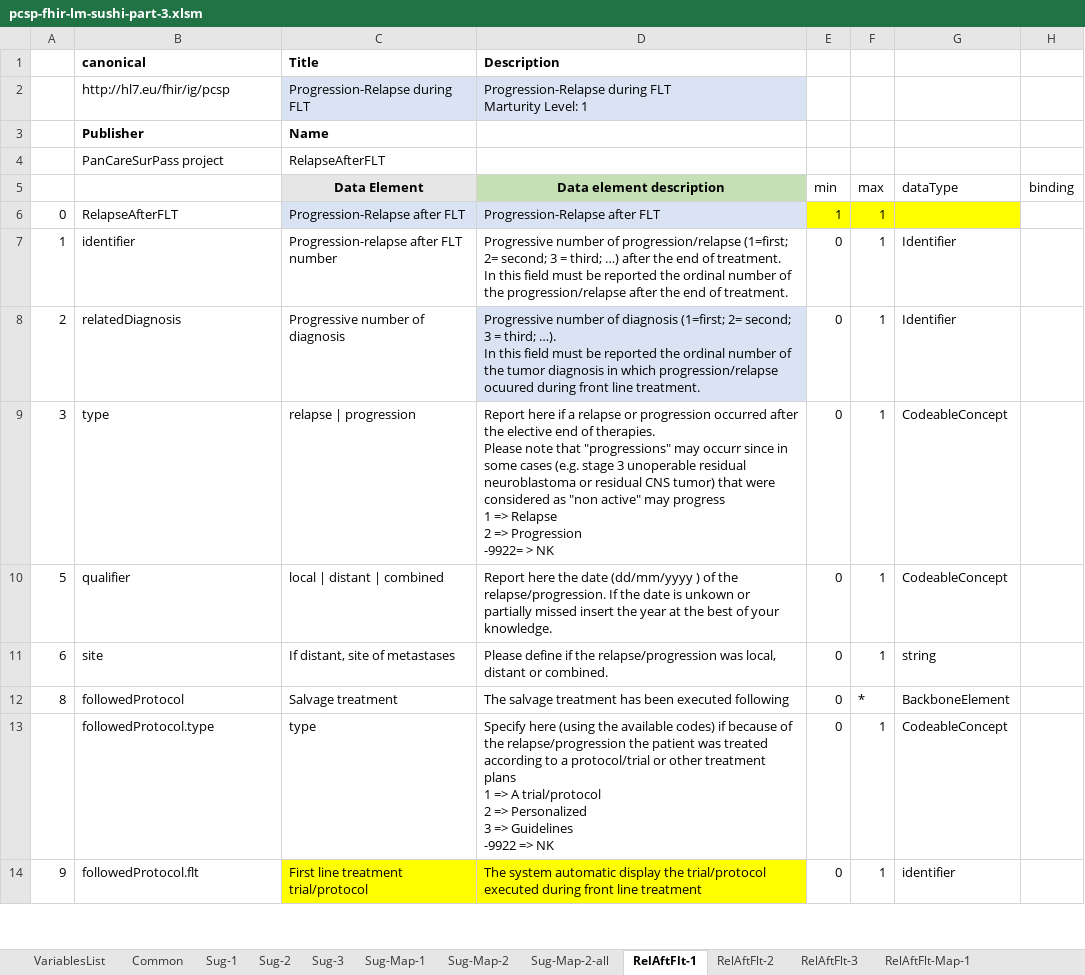
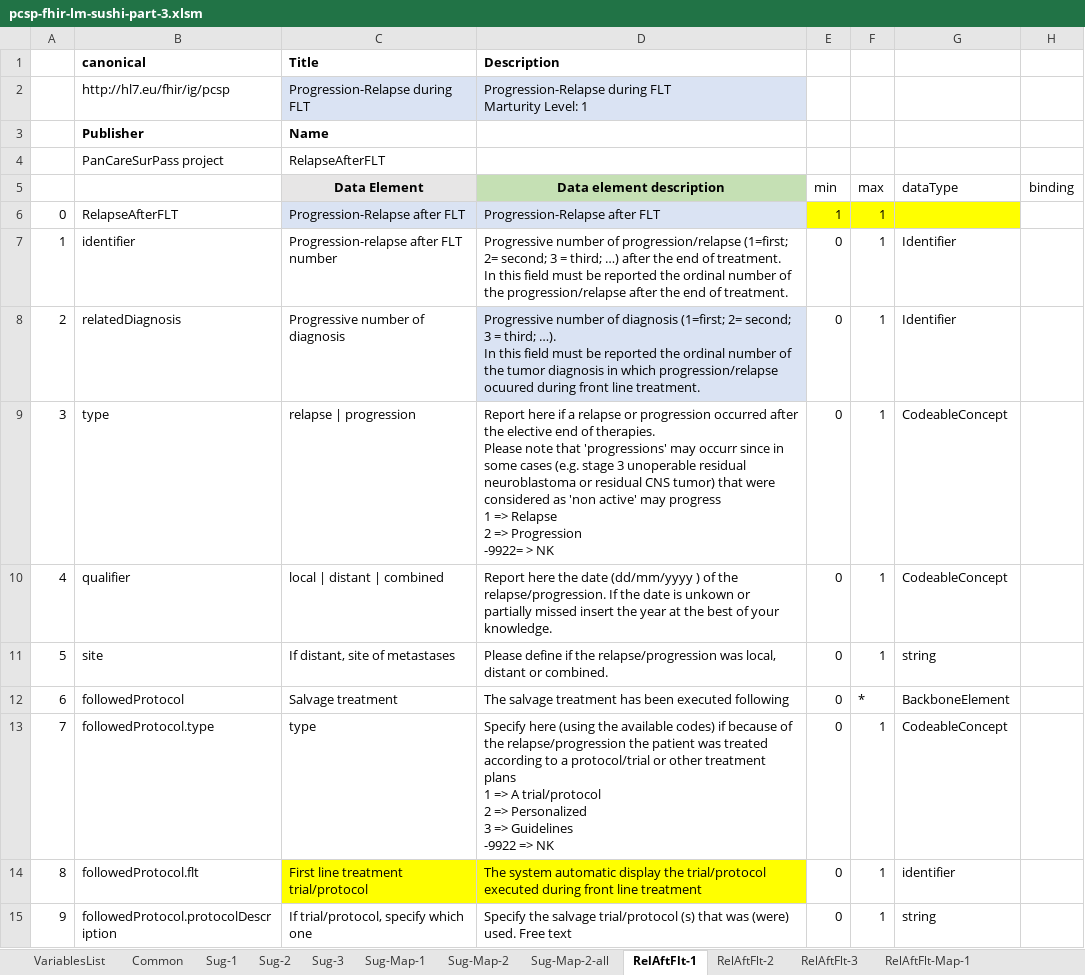
Before and after one commit to hl7-eu/pcsp, an Excel workbook: pcsp-fhir-lm-sushi-part-3.xlsm, sheet RelAftFlt-1, drawn as a sheet; only a part is shown; values as stored, in another font and other column widths than the file's, no borders; addresses are those after the commit; the diff covers the shown part only; the diff names each change by its address in the sheet, - before the commit and + after, or states it on an @@ line.

```diff
--- a/pcsp-fhir-lm-sushi-part-3.xlsm (sheet RelAftFlt-1)
+++ b/pcsp-fhir-lm-sushi-part-3.xlsm (sheet RelAftFlt-1)
-D9 (Data element description): …note that "progressions" may occurr since in some cases (e.g. stage 3 unoperable residual neuroblastoma or residual CNS tumor) that were considered as "non active" may progress…
+D9 (Data element description): …note that 'progressions' may occurr since in some cases (e.g. stage 3 unoperable residual neuroblastoma or residual CNS tumor) that were considered as 'non active' may progress…
-A10: 5
+A10: 4
-A11: 6
+A11: 5
-A12: 8
+A12: 6
-A13: (empty)
+A13: 7
+row 14: 8 | followedProtocol.flt | First line treatment trial/protocol | The system automatic display the trial/protocol executed during front line treatment | 0 | 1 | identifier
-B15: followedProtocol.flt
+B15: followedProtocol.protocolDescription
-C15 (Data Element): First line treatment trial/protocol
+C15 (Data Element): If trial/protocol, specify which one
-C15:D15 fill: #FFFF00
+C15:D15 fill: none
-D15 (Data element description): The system automatic display the trial/protocol executed during front line treatment
+D15 (Data element description): Specify the salvage trial/protocol (s) that was (were) used. Free text
-G15 (dataType): identifier
+G15 (dataType): string
```
Also changed, not shown: 3 removed rows, 23 edited cells and cell formats elsewhere in this sheet, sheet RelAftFlt-2, sheet RelAftFlt-3, sheet Common, sheet RelAftFlt-Map-1, sheet RelAftFlt-Map2-1, sheet RelAftFlt-Map-all, 1 more sheet, formulas that keep their value, charts or pictures, 2 other files.
